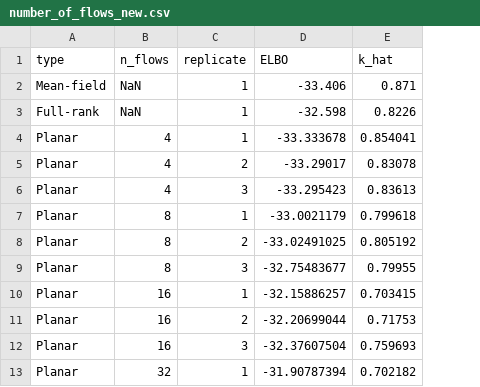
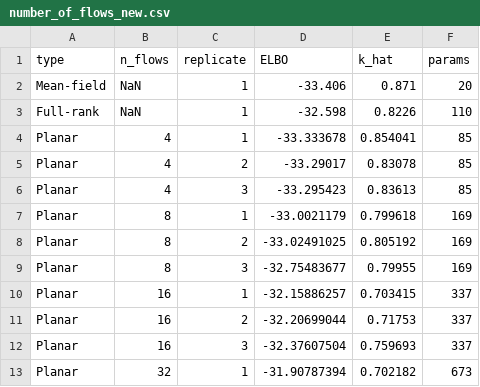
Before and after one commit to silasbrack/normalizing-flows, a CSV file: results/eightschools/number_of_flows_new.csv, drawn as a sheet; only a part is shown; the diff names each change by its address in the sheet, - before the commit and + after, or states it on an @@ line.

```diff
--- a/results/eightschools/number_of_flows_new.csv
+++ b/results/eightschools/number_of_flows_new.csv
+column F (params), rows 2-13: 20 | 110 | 85 | 85 | 85 | 169 | 169 | 169 | 337 | 337 | 337 | 673
```
Also changed, not shown: 17 other files.
